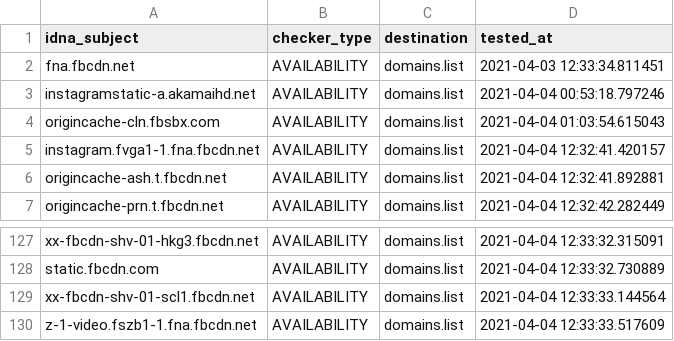
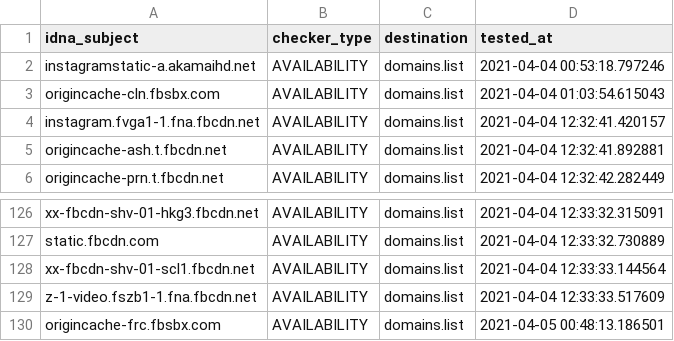
Before and after one commit to Ultimate-Hosts-Blacklist/smed79_blocklist_facebook, a CSV file: .pyfunceble/inactive.csv, drawn as a sheet; only a part is shown, gaps mark what is left out.

```diff
--- a/.pyfunceble/inactive.csv
+++ b/.pyfunceble/inactive.csv
@@ -1,3 +1,2 @@
 idna_subject,checker_type,destination,tested_at
-fna.fbcdn.net,AVAILABILITY,domains.list,2021-04-03 12:33:34.811451
 instagramstatic-a.akamaihd.net,AVAILABILITY,domains.list,2021-04-04 00:53:18.797246
@@ -130 +129,2 @@ xx-fbcdn-shv-01-scl1.fbcdn.net,AVAILABILITY,domains.list,2021-04-04 12:33:33.144
 z-1-video.fszb1-1.fna.fbcdn.net,AVAILABILITY,domains.list,2021-04-04 12:33:33.517609
+origincache-frc.fbsbx.com,AVAILABILITY,domains.list,2021-04-05 00:48:13.186501
```
Also changed, not shown: 14 other files.
